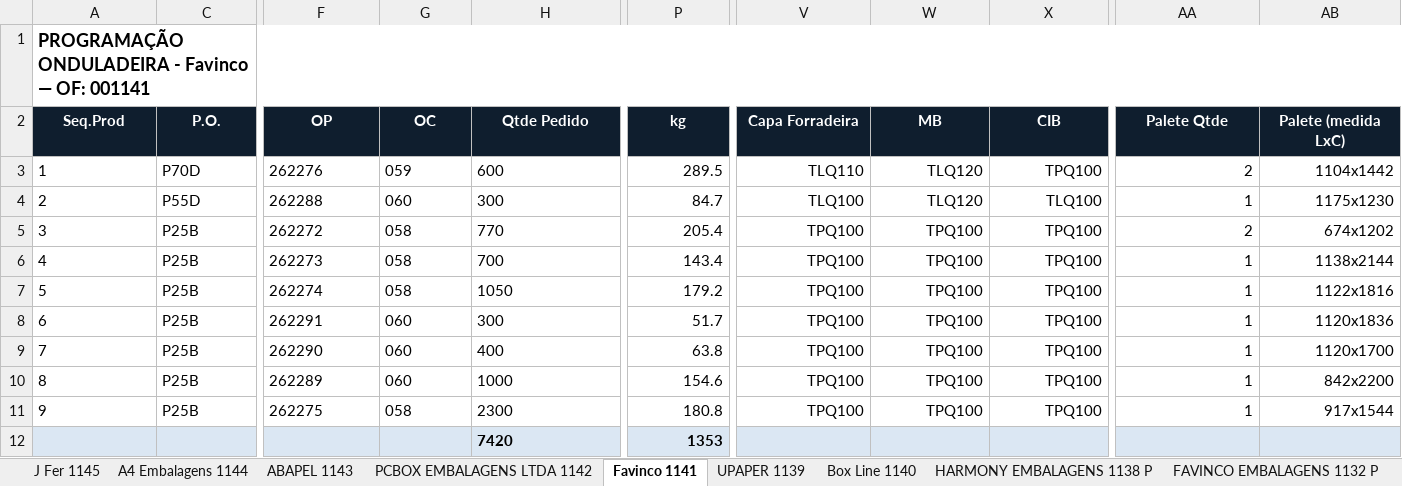
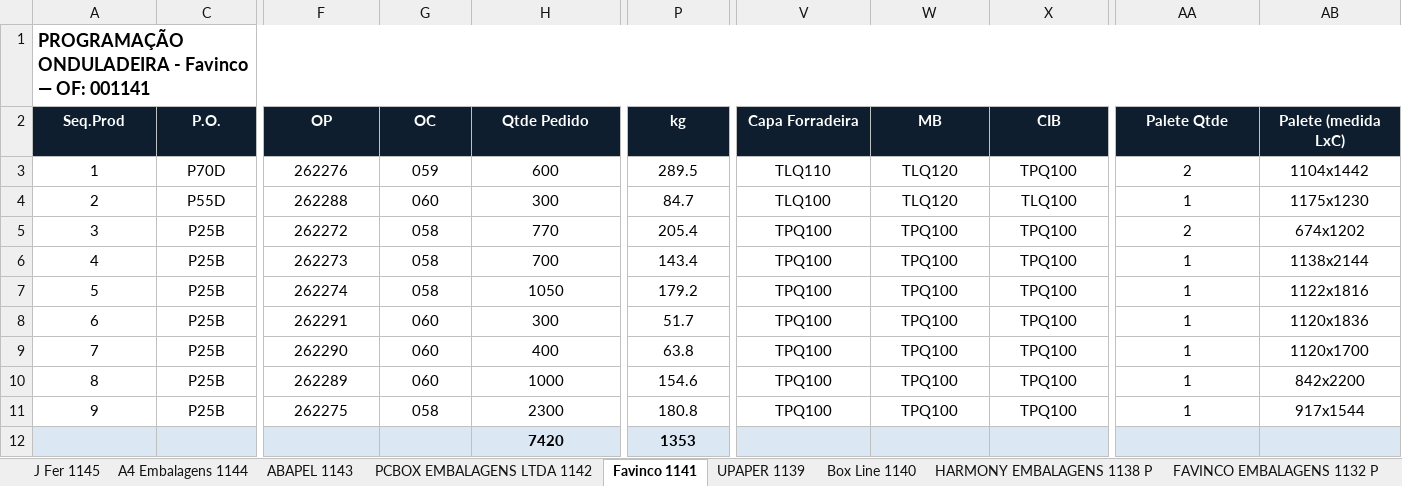
Before and after one commit to marcilianocamargo-stack/controle-producao-etiquetas, an Excel workbook: programacao-hoje.xlsx, sheet Favinco 1141, drawn as a sheet; only a part is shown, gaps mark what is left out; values as stored, in another font and other column widths than the file's, no borders; the diff covers the shown part only; the diff names each change by its address in the sheet, - before the commit and + after, or states it on an @@ line.

Commit message:
Atualiza programacao-hoje.xlsx (24/08/2026 17:45)

```diff
--- a/programacao-hoje.xlsx (sheet Favinco 1141)
+++ b/programacao-hoje.xlsx (sheet Favinco 1141)
-A3:A11 alignment: left
+A3:A11 alignment: center
-C3:C11 alignment: left
+C3:C11 alignment: center
-F3:H11 alignment: left
+F3:H11 alignment: center
-P3:P11 alignment: right
+P3:P11 alignment: center
-V3:AB4 alignment: right
+V3:AB4 alignment: center
-V5:X11 alignment: right
+V5:X11 alignment: center
-AA5:AB11 alignment: right
+AA5:AB11 alignment: center
-H12 alignment: left
+H12 alignment: center
-P12 alignment: right
+P12 alignment: center
```
Also changed, not shown: cell formats elsewhere in this sheet.
